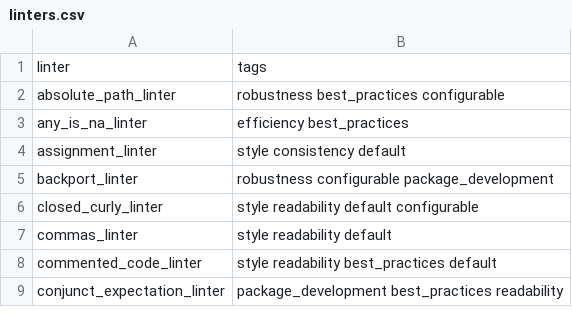
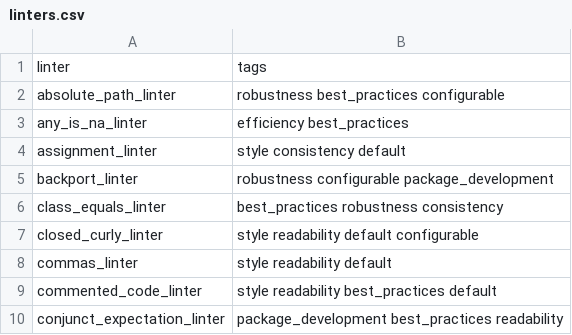
Before and after one commit to r-lib/lintr, a CSV file: inst/lintr/linters.csv, drawn as a sheet; only a part is shown; the diff names each change by its address in the sheet, - before the commit and + after, or states it on an @@ line.

Commit message:
New class_equals_linter

```diff
--- a/inst/lintr/linters.csv
+++ b/inst/lintr/linters.csv
+row 6: class_equals_linter | best_practices robustness consistency
```
Also changed, not shown: 10 other files.
